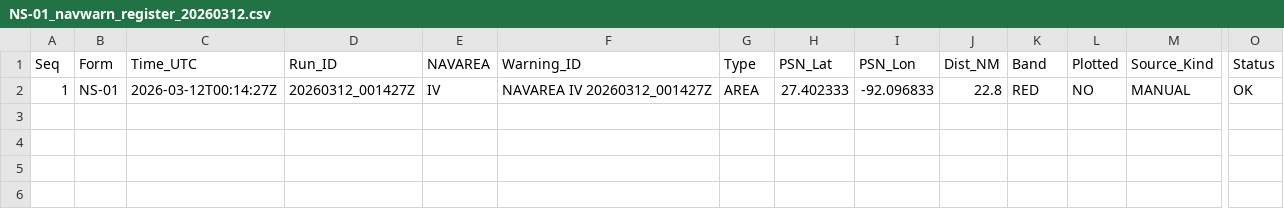
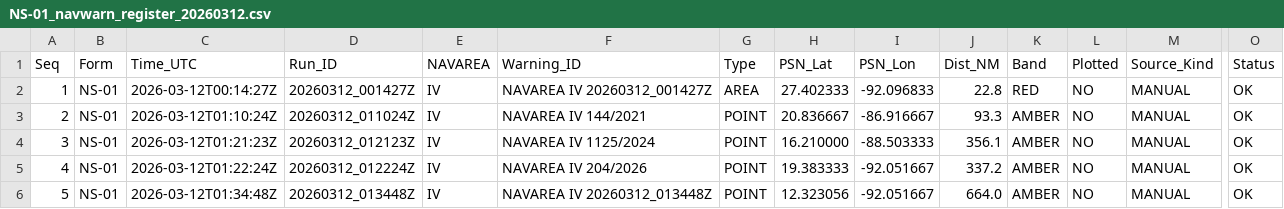
Before and after one commit to ProcyonDynamic/NAVSYS_MINI, a CSV file: NAVWARN/reports/NS-01_navwarn_register_20260312.csv, drawn as a sheet; only a part is shown, gaps mark what is left out; rows hold the shown columns only; the diff names each change by its address in the sheet, - before the commit and + after, or states it on an @@ line.

```diff
--- a/NAVWARN/reports/NS-01_navwarn_register_20260312.csv
+++ b/NAVWARN/reports/NS-01_navwarn_register_20260312.csv
+row 3: 2 | NS-01 | 2026-03-12T01:10:24Z | 20260312_011024Z | IV | NAVAREA IV 144/2021 | POINT | 20.836667 | -86.916667 | 93.3 | AMBER | NO | MANUAL | OK
+row 4: 3 | NS-01 | 2026-03-12T01:21:23Z | 20260312_012123Z | IV | NAVAREA IV 1125/2024 | POINT | 16.210000 | -88.503333 | 356.1 | AMBER | NO | MANUAL | OK
+row 5: 4 | NS-01 | 2026-03-12T01:22:24Z | 20260312_012224Z | IV | NAVAREA IV 204/2026 | POINT | 19.383333 | -92.051667 | 337.2 | AMBER | NO | MANUAL | OK
+row 6: 5 | NS-01 | 2026-03-12T01:34:48Z | 20260312_013448Z | IV | NAVAREA IV 20260312_013448Z | POINT | 12.323056 | -92.051667 | 664.0 | AMBER | NO | MANUAL | OK
```
Also changed, not shown: NAVWARN/active_warning_table.csv, 40 other files.
